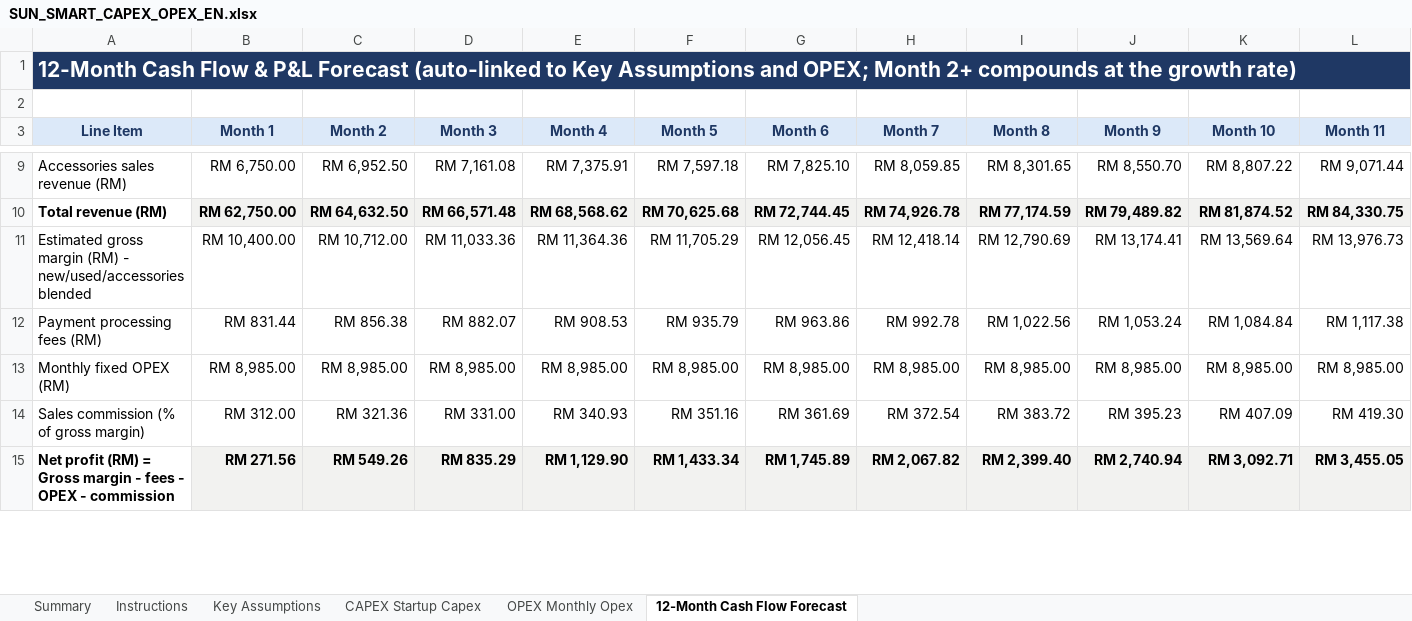
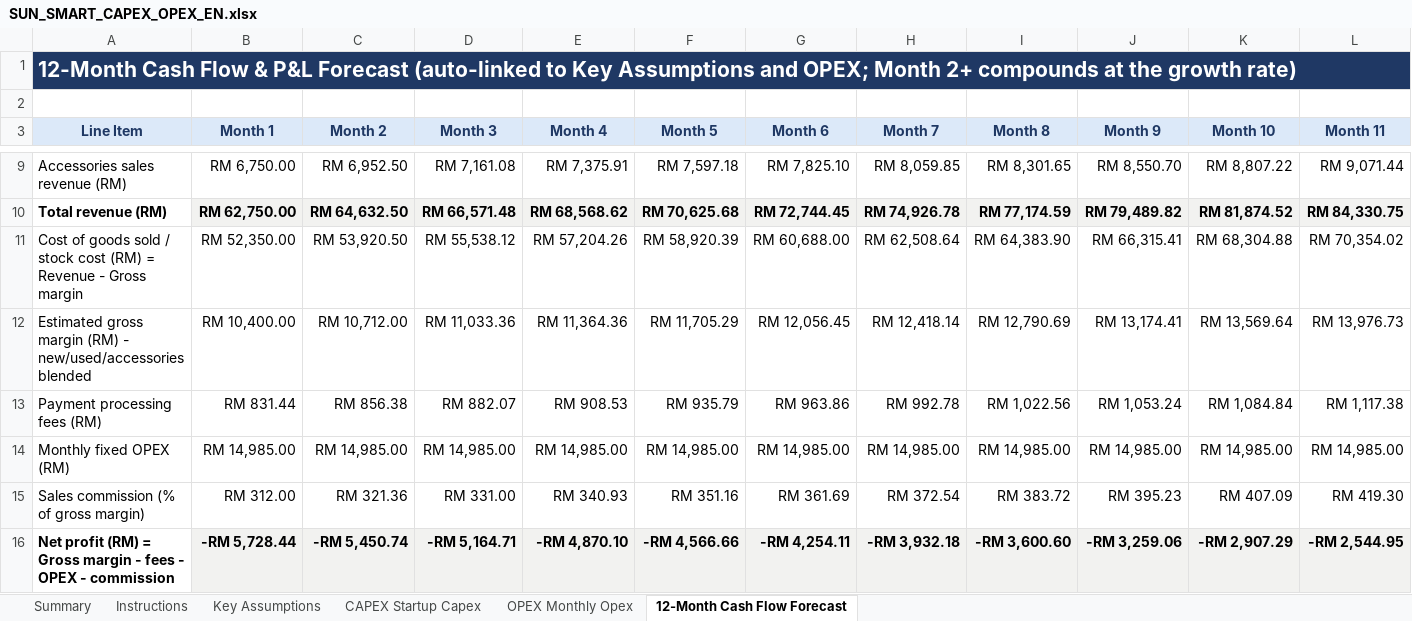
Before and after one commit to HJ-ai-Hub/scaling-couscous, an Excel workbook: sun-smart/finance/SUN_SMART_CAPEX_OPEX_EN.xlsx, sheet 12-Month Cash Flow Forecast, drawn as a sheet; only a part is shown, gaps mark what is left out; values as stored, in another font and other column widths than the file's, no borders; conditional formats not drawn; addresses are those after the commit; rows hold the shown columns only; the diff covers the shown part only; the diff names each change by its address in the sheet, - before the commit and + after, or states it on an @@ line.

```diff
--- a/sun-smart/finance/SUN_SMART_CAPEX_OPEX_EN.xlsx (sheet 12-Month Cash Flow Forecast)
+++ b/sun-smart/finance/SUN_SMART_CAPEX_OPEX_EN.xlsx (sheet 12-Month Cash Flow Forecast)
+row 11: Cost of goods sold / stock cost (RM) = Revenue - Gross margin | RM 52,350.00 | RM 53,920.50 | RM 55,538.12 | RM 57,204.26 | RM 58,920.39 | RM 60,688.00 | RM 62,508.64 | RM 64,383.90 | RM 66,315.41 | RM 68,304.88 | RM 70,354.02
-B14 (Month 1): RM 8,985.00
+B14 (Month 1): RM 14,985.00
-C14 (Month 2): RM 8,985.00
+C14 (Month 2): RM 14,985.00
-D14 (Month 3): RM 8,985.00
+D14 (Month 3): RM 14,985.00
-E14 (Month 4): RM 8,985.00
+E14 (Month 4): RM 14,985.00
-F14 (Month 5): RM 8,985.00
+F14 (Month 5): RM 14,985.00
-G14 (Month 6): RM 8,985.00
+G14 (Month 6): RM 14,985.00
-H14 (Month 7): RM 8,985.00
+H14 (Month 7): RM 14,985.00
-I14 (Month 8): RM 8,985.00
+I14 (Month 8): RM 14,985.00
-J14 (Month 9): RM 8,985.00
+J14 (Month 9): RM 14,985.00
-K14 (Month 10): RM 8,985.00
+K14 (Month 10): RM 14,985.00
-L14 (Month 11): RM 8,985.00
+L14 (Month 11): RM 14,985.00
-B16 (Month 1): RM 271.56
+B16 (Month 1): -RM 5,728.44
-C16 (Month 2): RM 549.26
+C16 (Month 2): -RM 5,450.74
-D16 (Month 3): RM 835.29
+D16 (Month 3): -RM 5,164.71
-E16 (Month 4): RM 1,129.90
+E16 (Month 4): -RM 4,870.10
-F16 (Month 5): RM 1,433.34
+F16 (Month 5): -RM 4,566.66
-G16 (Month 6): RM 1,745.89
+G16 (Month 6): -RM 4,254.11
-H16 (Month 7): RM 2,067.82
+H16 (Month 7): -RM 3,932.18
-I16 (Month 8): RM 2,399.40
+I16 (Month 8): -RM 3,600.60
-J16 (Month 9): RM 2,740.94
+J16 (Month 9): -RM 3,259.06
-K16 (Month 10): RM 3,092.71
+K16 (Month 10): -RM 2,907.29
-L16 (Month 11): RM 3,455.05
+L16 (Month 11): -RM 2,544.95
```
Also changed, not shown: 16 edited cells elsewhere in this sheet, sheet Summary, sheet OPEX Monthly Opex, sheet CAPEX Startup Capex, formulas that keep their value, sun-smart/finance/SUN_SMART_CAPEX_OPEX.xlsx, 2 other files.
